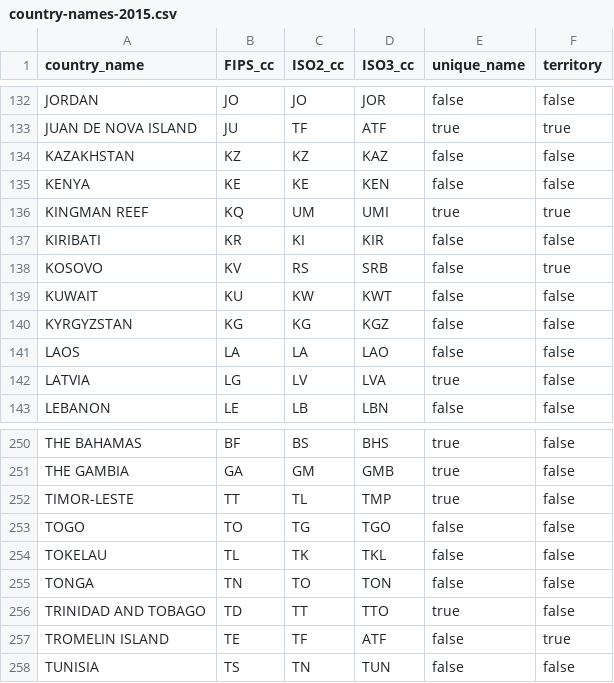
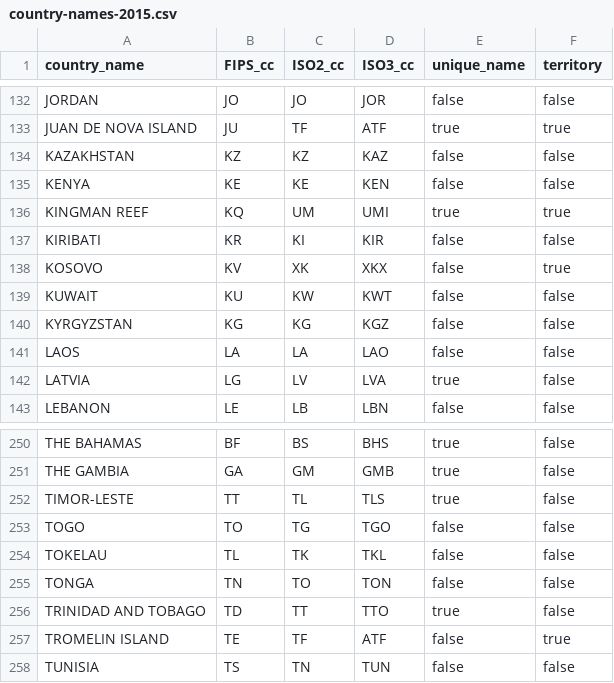
Before and after one commit to OpenSextant/Xponents, a CSV file: Basics/src/main/resources/country-names-2015.csv, drawn as a sheet; only a part is shown, gaps mark what is left out; the diff names each change by its address in the sheet, - before the commit and + after, or states it on an @@ line.

```diff
--- a/Basics/src/main/resources/country-names-2015.csv
+++ b/Basics/src/main/resources/country-names-2015.csv
-C138 (ISO2_cc): RS
+C138 (ISO2_cc): XK
-D138 (ISO3_cc): SRB
+D138 (ISO3_cc): XKX
-D252 (ISO3_cc): TMP
+D252 (ISO3_cc): TLS
```
Also changed, not shown: solr/gazetteer/conf/filters/non-placenames.csv, 10 other files.
